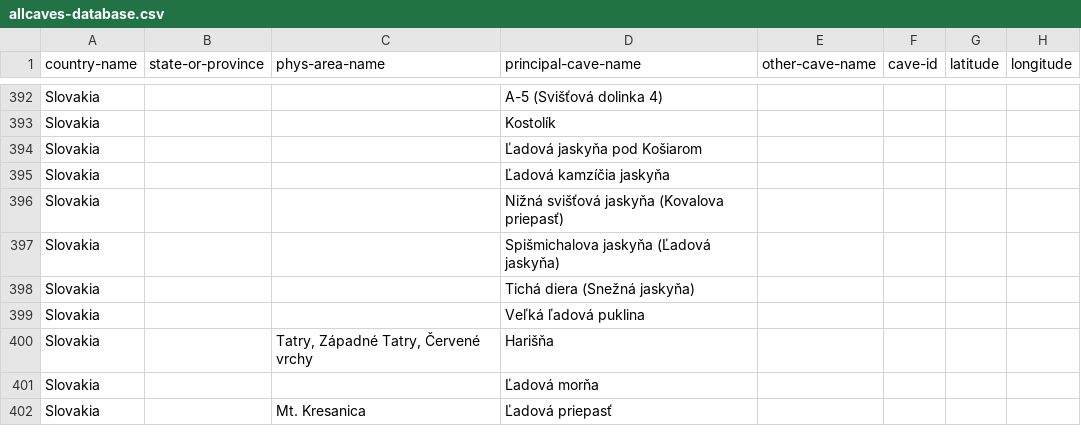
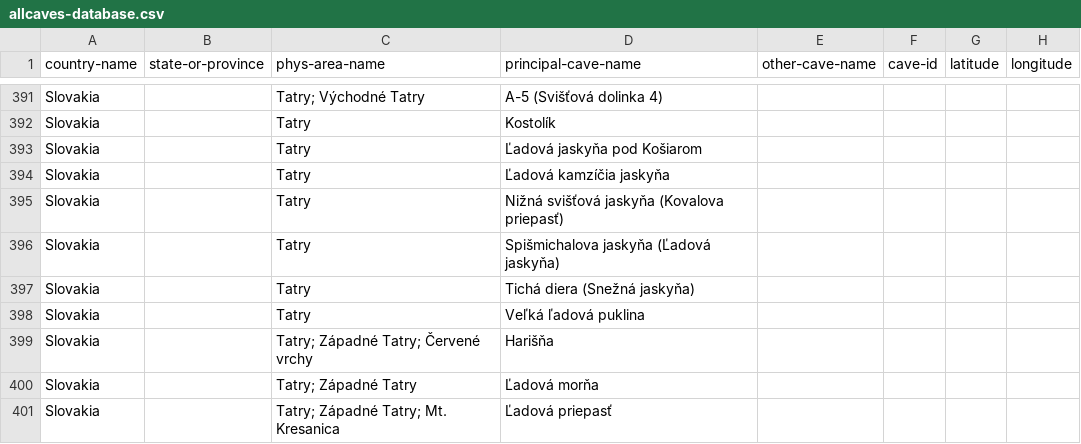
Before and after one commit to nschorgh/CaveXML, a CSV file: Derivatives/allcaves-database.csv, drawn as a sheet; only a part is shown, gaps mark what is left out; addresses are those after the commit; the diff covers the shown part only; the diff names each change by its address in the sheet, - before the commit and + after, or states it on an @@ line.

```diff
--- a/Derivatives/allcaves-database.csv
+++ b/Derivatives/allcaves-database.csv
-C391 (phys-area-name): (empty)
+C391 (phys-area-name): Tatry; Východné Tatry
-C392:C398 (phys-area-name): (empty)
+C392:C398 (phys-area-name): Tatry
-C399 (phys-area-name): Tatry, Západné Tatry, Červené vrchy
+C399 (phys-area-name): Tatry; Západné Tatry; Červené vrchy
-C400 (phys-area-name): (empty)
+C400 (phys-area-name): Tatry; Západné Tatry
-C401 (phys-area-name): Mt. Kresanica
+C401 (phys-area-name): Tatry; Západné Tatry; Mt. Kresanica
```
Also changed, not shown: 3 added rows, 5 removed rows and 131 edited cells elsewhere in this file, 5 other files.
